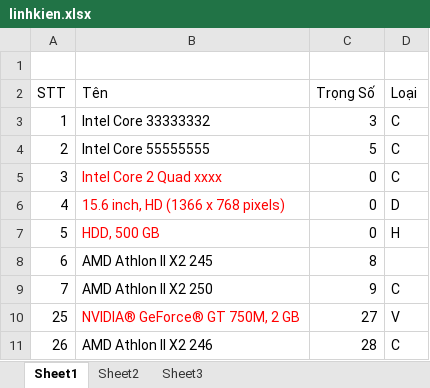
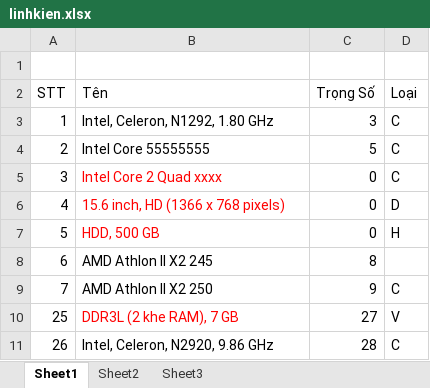
Before and after one commit to dimparis/computer-product-suggestion, an Excel workbook: code/CPS_Solution/CPS_Solution/App_Data/uploads/linhkien.xlsx, sheet Sheet1, drawn as a sheet; values as stored, in another font and other column widths than the file's, no borders; the diff names each change by its address in the sheet, - before the commit and + after, or states it on an @@ line.

```diff
--- a/code/CPS_Solution/CPS_Solution/App_Data/uploads/linhkien.xlsx (sheet Sheet1)
+++ b/code/CPS_Solution/CPS_Solution/App_Data/uploads/linhkien.xlsx (sheet Sheet1)
-B3 (Tên): Intel Core 33333332
+B3 (Tên): Intel, Celeron, N1292, 1.80 GHz
-B10 (Tên): NVIDIA® GeForce® GT 750M, 2 GB
+B10 (Tên): DDR3L (2 khe RAM), 7 GB
-B11 (Tên): AMD Athlon II X2 246
+B11 (Tên): Intel, Celeron, N2920, 9.86 GHz
```
Also changed, not shown: code/CPS_Solution/CPS_Solution/App_Data/uploads/Laptop.xlsx, code/CPS_Solution/CPS_Solution/App_Data/uploads/ThửLưuLaptop.xlsx, 23 other files.
